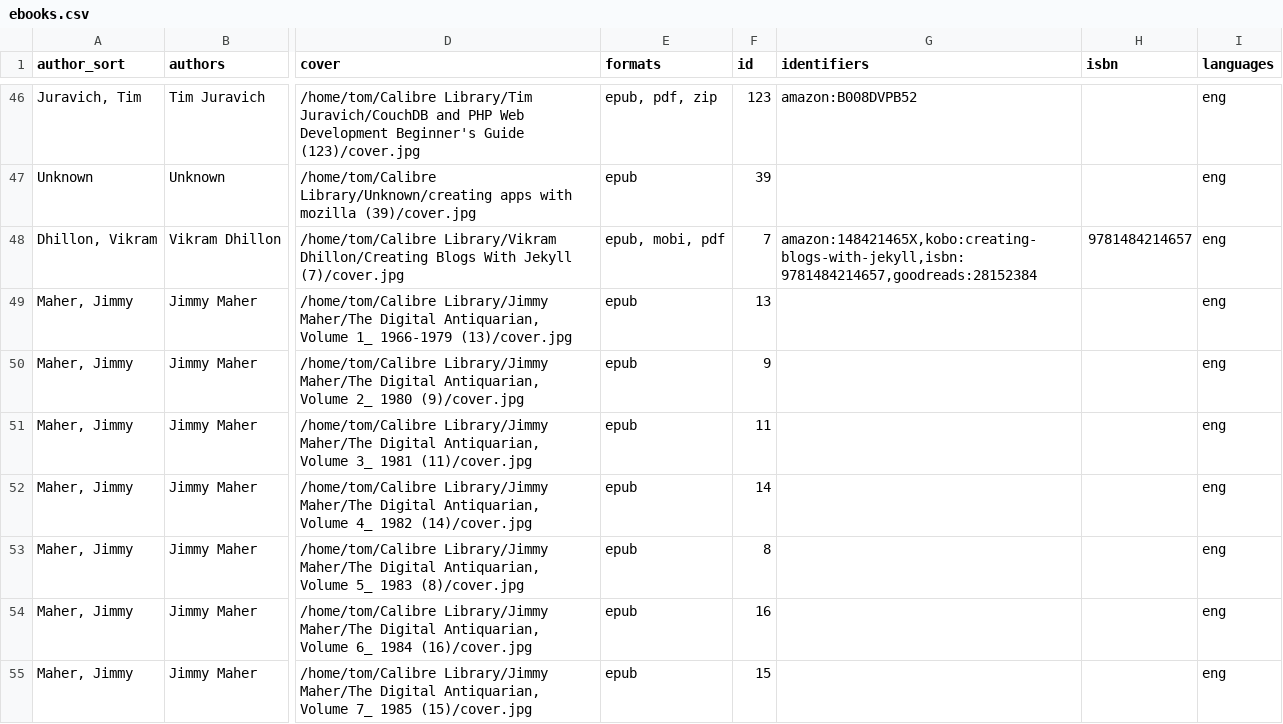
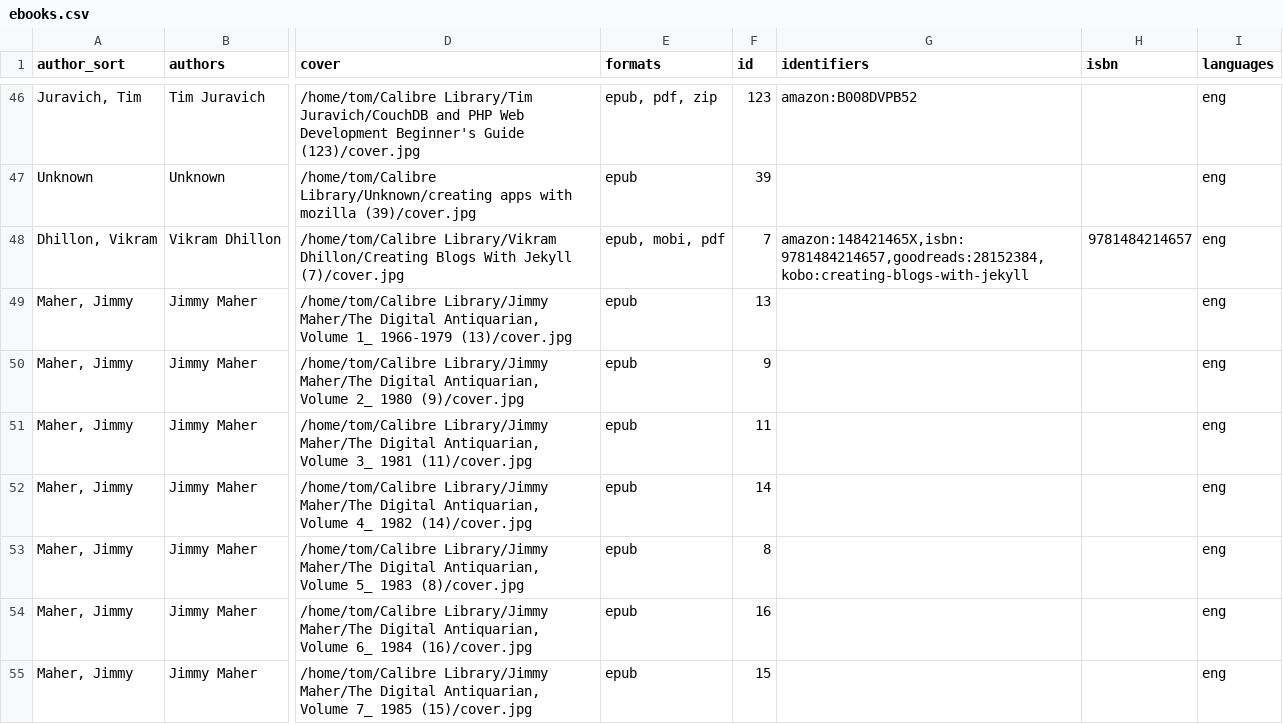
Before and after one commit to tomasparks/website, a CSV file: _data/ebooks.csv, drawn as a sheet; only a part is shown, gaps mark what is left out; the diff covers the shown part only; the diff names each change by its address in the sheet, - before the commit and + after, or states it on an @@ line.

```diff
--- a/_data/ebooks.csv
+++ b/_data/ebooks.csv
-G48 (identifiers): amazon:148421465X,kobo:creating-blogs-with-jekyll,isbn:9781484214657,goodreads:28152384
+G48 (identifiers): amazon:148421465X,isbn:9781484214657,goodreads:28152384,kobo:creating-blogs-with-jekyll
```
Also changed, not shown: 16 edited cells elsewhere in this file, 4 other files.
